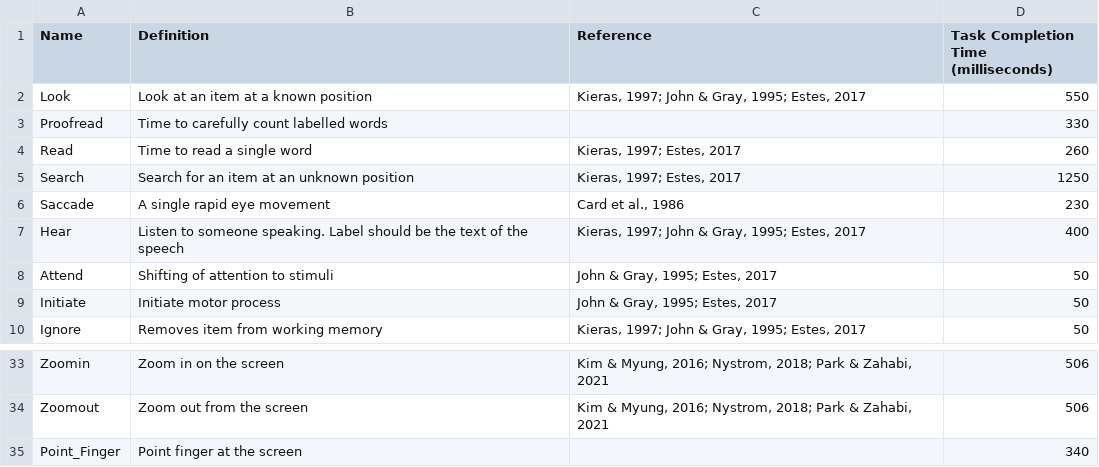
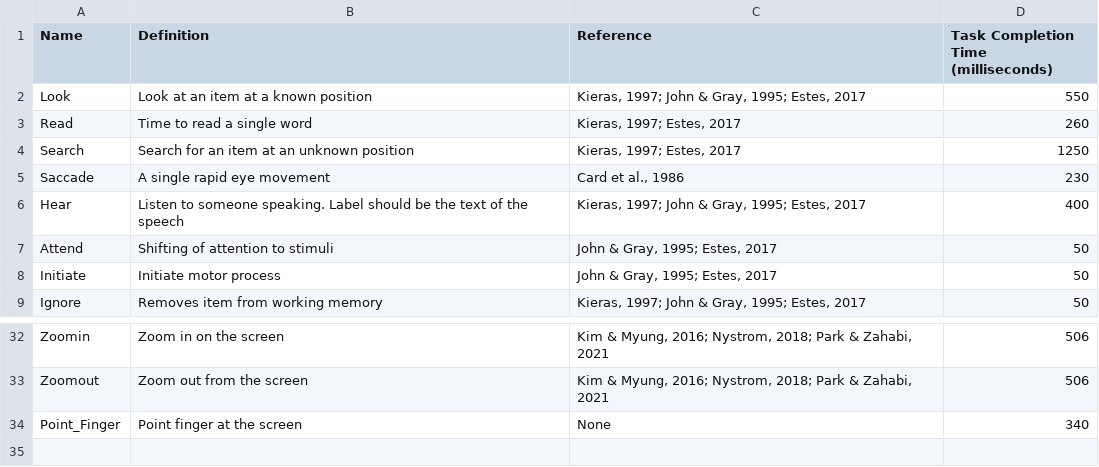
Before and after one commit to hsilab/ncpm_v1.0, a CSV file: data/GlossaryGUI_JP.csv, drawn as a sheet; only a part is shown, gaps mark what is left out.

```diff
--- a/data/GlossaryGUI_JP.csv
+++ b/data/GlossaryGUI_JP.csv
@@ -2,3 +2,2 @@ Name,Definition,Reference,Task Completion Time (milliseconds)
 Look,Look at an item at a known position,"Kieras, 1997; John & Gray, 1995; Estes, 2017",550
-Proofread,Time to carefully count labelled words,,330
 Read,Time to read a single word,"Kieras, 1997; Estes, 2017",260
@@ -34,2 +33,2 @@ Zoomin,Zoom in on the screen,"Kim & Myung, 2016; Nystrom, 2018; Park & Zahabi, 2
 Zoomout,Zoom out from the screen,"Kim & Myung, 2016; Nystrom, 2018; Park & Zahabi, 2021",506
-Point_Finger,Point finger at the screen,,340
+Point_Finger,Point finger at the screen,None,340
```
Also changed, not shown: data/cpmr_test.csv, data/task_1.csv, 6 other files.
